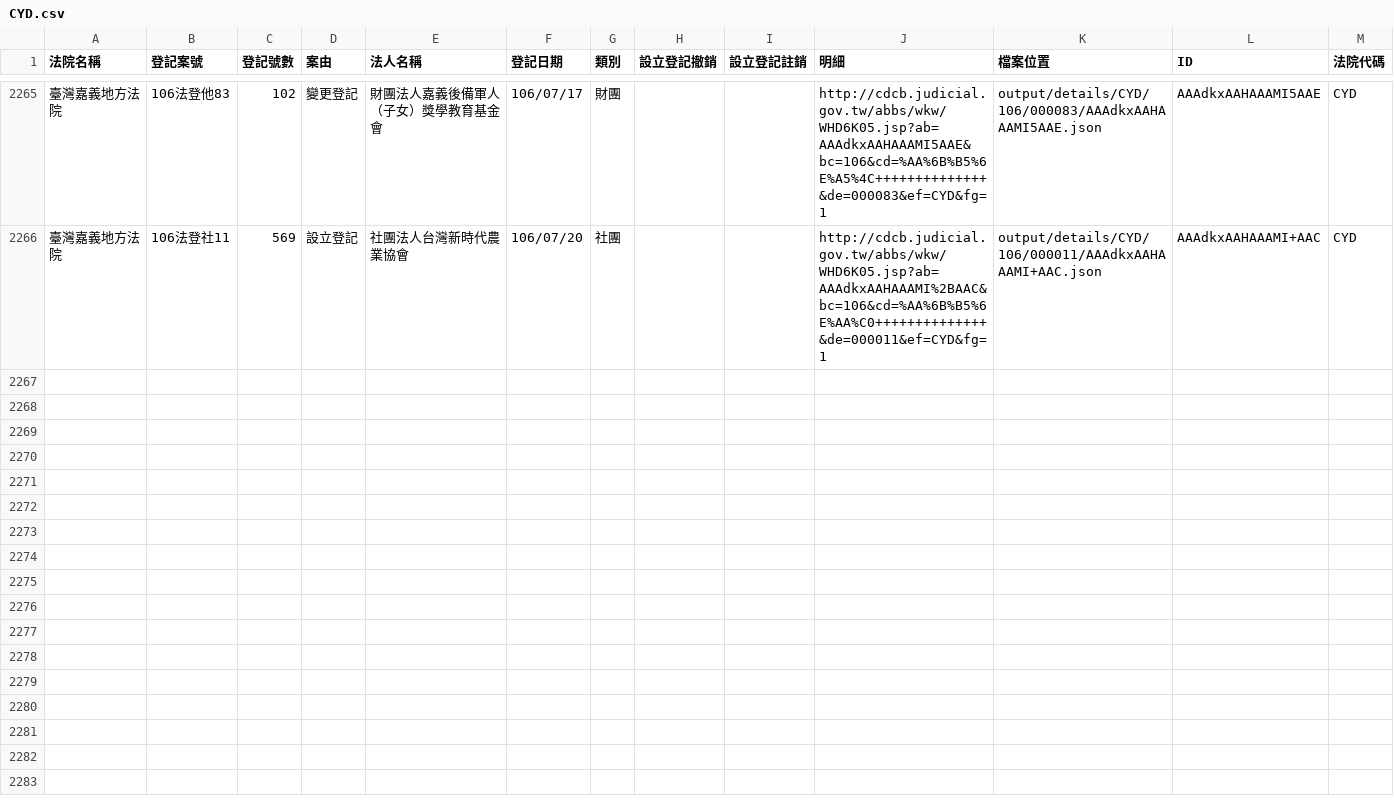
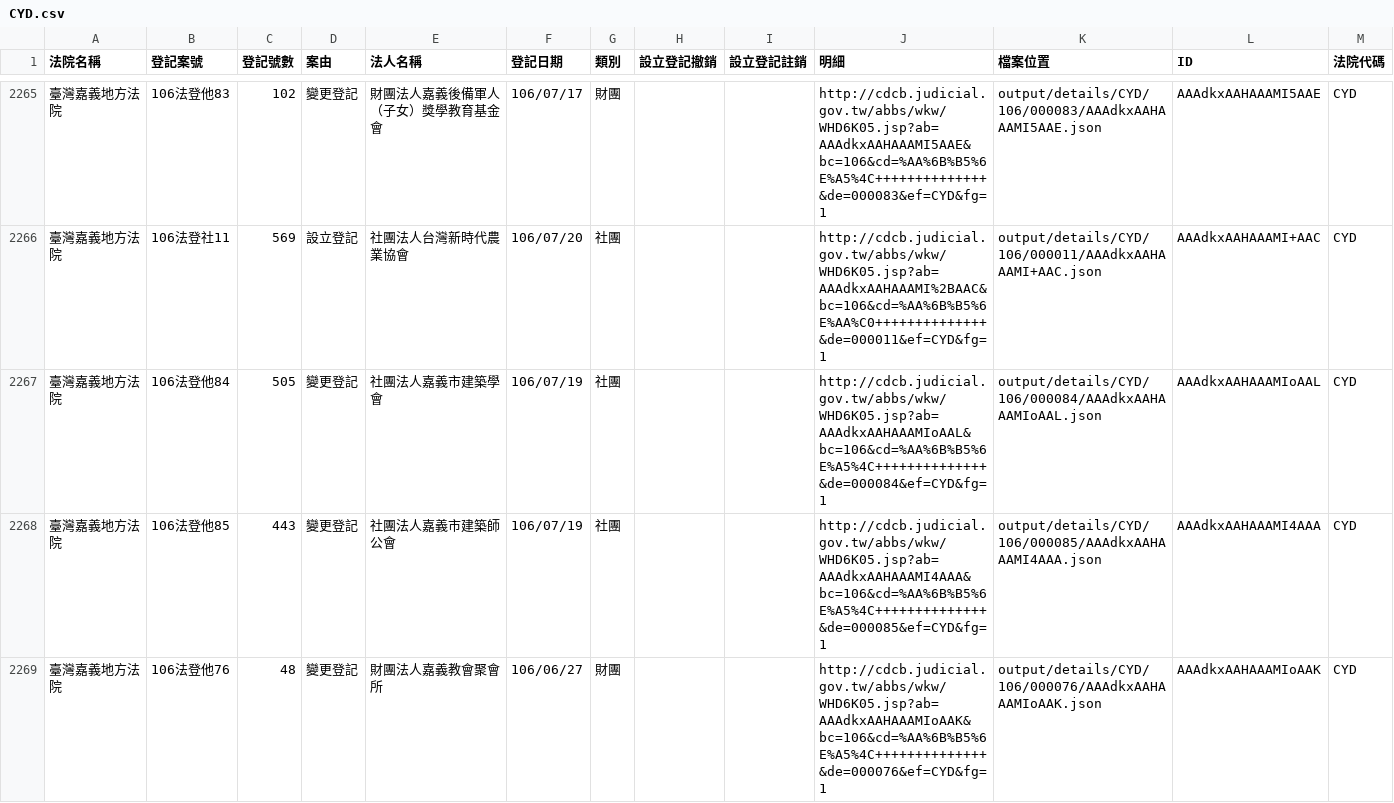
Before and after one commit to g0v/foundationtw, a CSV file: output/lists/CYD.csv, drawn as a sheet; only a part is shown, gaps mark what is left out.

Commit message:
update datasets @ 2017-07-29 02:00:01

```diff
--- a/output/lists/CYD.csv
+++ b/output/lists/CYD.csv
@@ -2266 +2266,4 @@
 臺灣嘉義地方法院,106法登社11,569,設立登記,社團法人台灣新時代農業協會,106/07/20,社團,,,http://cdcb.judicial.gov.tw/abbs/wkw/WHD6K05.jsp?ab=AAAdkxAAHAAAMI%2BAAC&bc=106&cd=%AA%6B%B5%6E%AA%C0++++++++++++++&de=000011&ef=CYD&fg=1,output/details/CYD/106/000011/AAAdkxAAHAAAMI+AAC.json,AAAdkxAAHAAAMI+AAC,CYD
+臺灣嘉義地方法院,106法登他84,505,變更登記,社團法人嘉義市建築學會,106/07/19,社團,,,http://cdcb.judicial.gov.tw/abbs/wkw/WHD6K05.jsp?ab=AAAdkxAAHAAAMIoAAL&bc=106&cd=%AA%6B%B5%6E%A5%4C++++++++++++++&de=000084&ef=CYD&fg=1,output/details/CYD/106/000084/AAAdkxAAHAAAMIoAAL.json,AAAdkxAAHAAAMIoAAL,CYD
+臺灣嘉義地方法院,106法登他85,443,變更登記,社團法人嘉義市建築師公會,106/07/19,社團,,,http://cdcb.judicial.gov.tw/abbs/wkw/WHD6K05.jsp?ab=AAAdkxAAHAAAMI4AAA&bc=106&cd=%AA%6B%B5%6E%A5%4C++++++++++++++&de=000085&ef=CYD&fg=1,output/details/CYD/106/000085/AAAdkxAAHAAAMI4AAA.json,AAAdkxAAHAAAMI4AAA,CYD
+臺灣嘉義地方法院,106法登他76,48,變更登記,財團法人嘉義教會聚會所,106/06/27,財團,,,http://cdcb.judicial.gov.tw/abbs/wkw/WHD6K05.jsp?ab=AAAdkxAAHAAAMIoAAK&bc=106&cd=%AA%6B%B5%6E%A5%4C++++++++++++++&de=000076&ef=CYD&fg=1,output/details/CYD/106/000076/AAAdkxAAHAAAMIoAAK.json,AAAdkxAAHAAAMIoAAK,CYD
```
Also changed, not shown: output/lists/CTD.csv, 25 other files.
